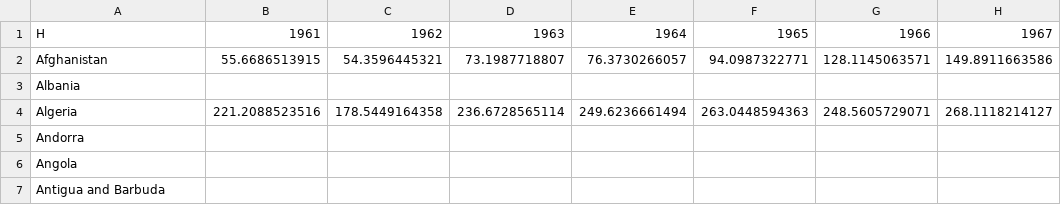
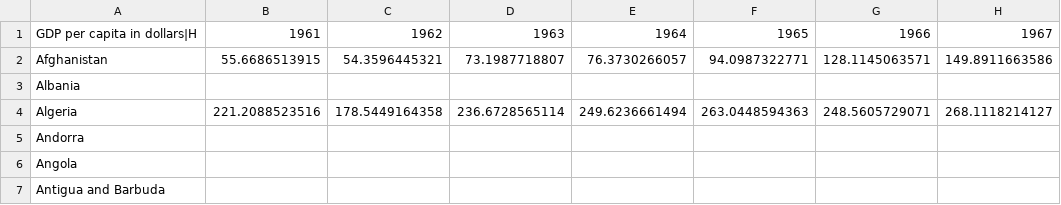
Before and after one commit to Nvveen/Revolution, a CSV file: share/datasets/gdp_per_capita.csv, drawn as a sheet; only a part is shown; the diff names each change by its address in the sheet, - before the commit and + after, or states it on an @@ line.

```diff
--- a/share/datasets/gdp_per_capita.csv
+++ b/share/datasets/gdp_per_capita.csv
-A1: H
+A1: GDP per capita in dollars|H
```
Also changed, not shown: 9 other files.
